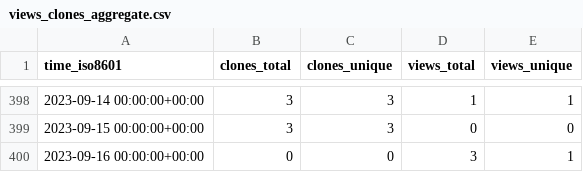
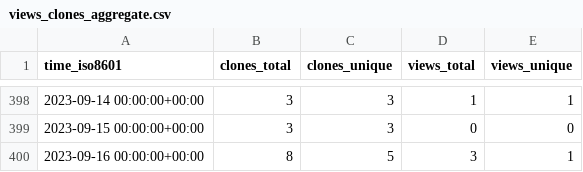
Before and after one commit to craciunoiuc/acs-homework-index, a CSV file: craciunoiuc/acs-homework-index/ghrs-data/views_clones_aggregate.csv, drawn as a sheet; only a part is shown, gaps mark what is left out.

```diff
--- a/craciunoiuc/acs-homework-index/ghrs-data/views_clones_aggregate.csv
+++ b/craciunoiuc/acs-homework-index/ghrs-data/views_clones_aggregate.csv
@@ -399,2 +399,2 @@ time_iso8601,clones_total,clones_unique,views_total,views_unique
 2023-09-15 00:00:00+00:00,3,3,0,0
-2023-09-16 00:00:00+00:00,0,0,3,1
+2023-09-16 00:00:00+00:00,8,5,3,1
```
Also changed, not shown: 1 other file.
